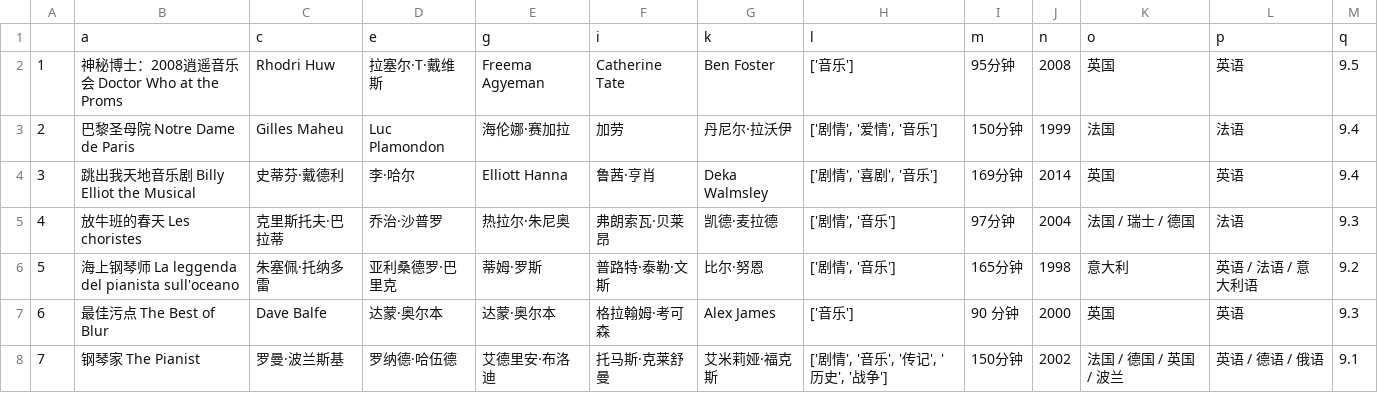
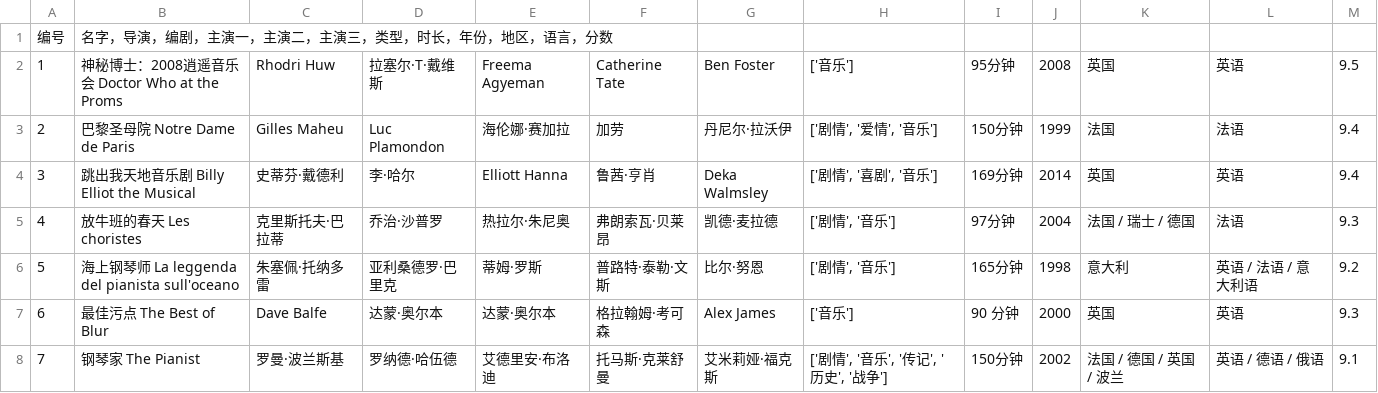
Before and after one commit to SuperLouV/pythonPractise, a CSV file: douban_spider_keshe/data_analyze/yinyue_1.csv, drawn as a sheet; only a part is shown; removed rows and columns are numbered as before the commit, all else as after; the diff names each change by its address in the sheet, - before the commit and + after, or states it on an @@ line.

```diff
--- a/douban_spider_keshe/data_analyze/yinyue_1.csv
+++ b/douban_spider_keshe/data_analyze/yinyue_1.csv
-row 1:  | a | c | e | g | i | k | l | m | n | o | p | q
+row 1: 编号 | 名字，导演，编剧，主演一，主演二，主演三，类型，时长，年份，地区，语言，分数
```
Also changed, not shown: 8 other files.
